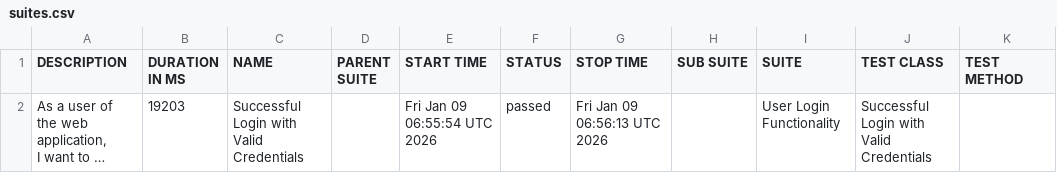
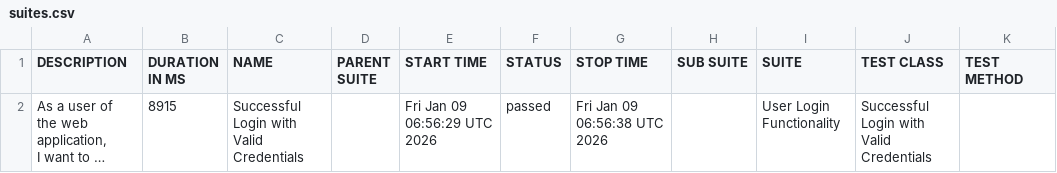
Before and after one commit to GitHubMaster07/Unified-Java-Test-Automation, a CSV file: data/suites.csv, drawn as a sheet; long unchanged cells end in …; the diff names each change by its address in the sheet, - before the commit and + after, or states it on an @@ line.

```diff
--- a/data/suites.csv
+++ b/data/suites.csv
-B2 (DURATION IN MS): 19203
+B2 (DURATION IN MS): 8915
-E2 (START TIME): Fri Jan 09 06:55:54 UTC 2026
+E2 (START TIME): Fri Jan 09 06:56:29 UTC 2026
-G2 (STOP TIME): Fri Jan 09 06:56:13 UTC 2026
+G2 (STOP TIME): Fri Jan 09 06:56:38 UTC 2026
```
Also changed, not shown: 23 other files.
